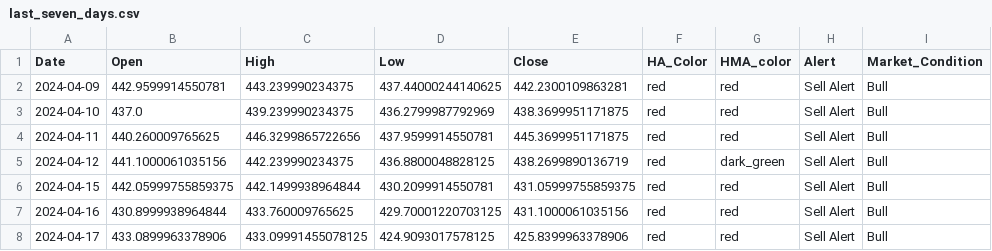
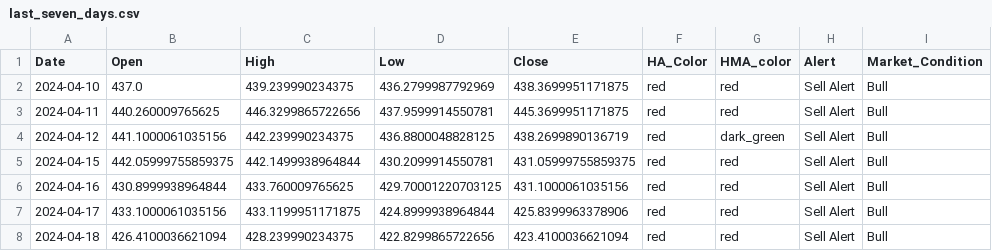
Before and after one commit to rbnyng/trend_alert, a CSV file: last_seven_days.csv, drawn as a sheet.

```diff
--- a/last_seven_days.csv
+++ b/last_seven_days.csv
@@ -1,3 +1,2 @@
 Date,Open,High,Low,Close,HA_Color,HMA_color,Alert,Market_Condition
-2024-04-09,442.9599914550781,443.239990234375,437.44000244140625,442.2300109863281,red,red,Sell Alert,Bull
 2024-04-10,437.0,439.239990234375,436.2799987792969,438.3699951171875,red,red,Sell Alert,Bull
@@ -7,2 +6,3 @@ Date,Open,High,Low,Close,HA_Color,HMA_color,Alert,Market_Condition
 2024-04-16,430.8999938964844,433.760009765625,429.70001220703125,431.1000061035156,red,red,Sell Alert,Bull
-2024-04-17,433.0899963378906,433.09991455078125,424.9093017578125,425.8399963378906,red,red,Sell Alert,Bull
+2024-04-17,433.1000061035156,433.1199951171875,424.8999938964844,425.8399963378906,red,red,Sell Alert,Bull
+2024-04-18,426.4100036621094,428.239990234375,422.8299865722656,423.4100036621094,red,red,Sell Alert,Bull
```
